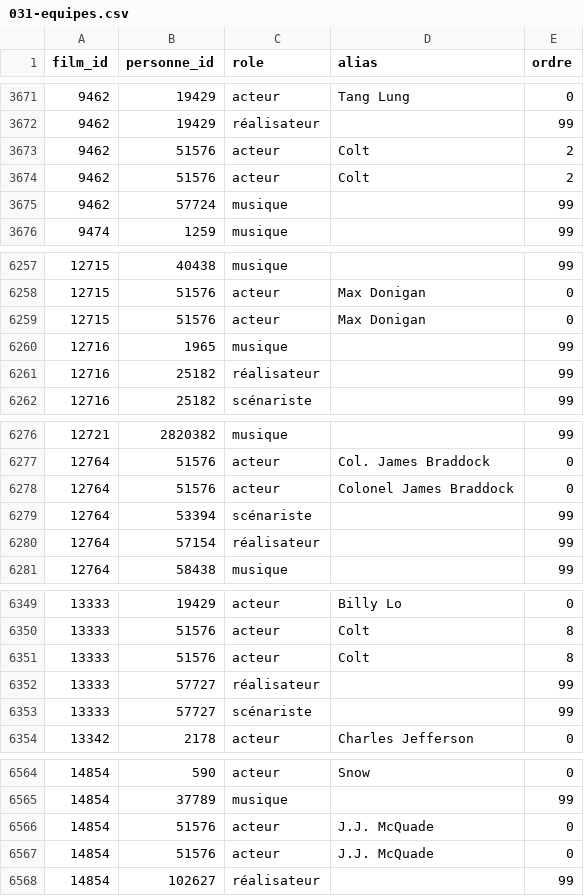
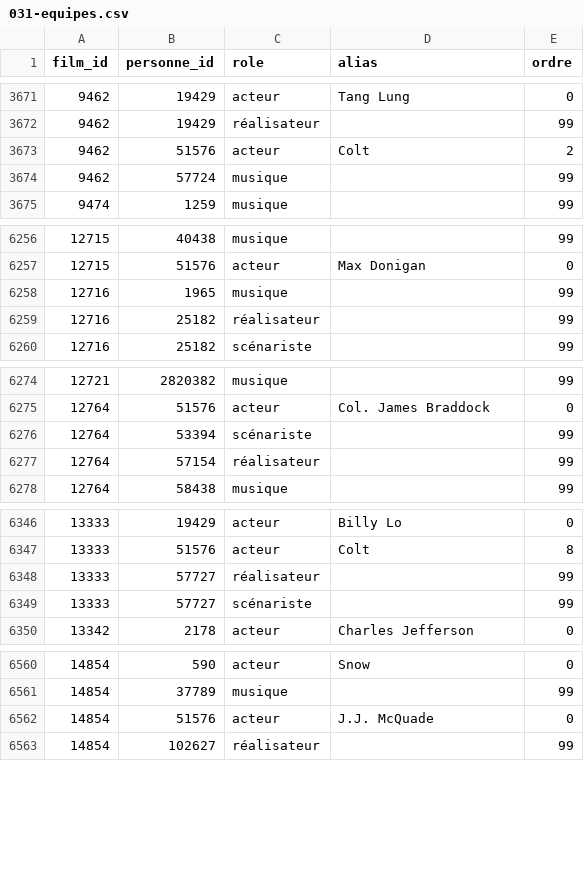
Before and after one commit to medina474/cinema_docker, a CSV file: postgresql/data/031-equipes.csv, drawn as a sheet; only a part is shown, gaps mark what is left out; the diff covers the shown part only; the diff names each change by its address in the sheet, - before the commit and + after, or states it on an @@ line.

```diff
--- a/postgresql/data/031-equipes.csv
+++ b/postgresql/data/031-equipes.csv
-row 3674: 9462 | 51576 | acteur | Colt | 2
-row 6259: 12715 | 51576 | acteur | Max Donigan | 0
-row 6278: 12764 | 51576 | acteur | Colonel James Braddock | 0
-row 6351: 13333 | 51576 | acteur | Colt | 8
-row 6567: 14854 | 51576 | acteur | J.J. McQuade | 0
```
Also changed, not shown: 8 removed rows elsewhere in this file, 1 other file.
